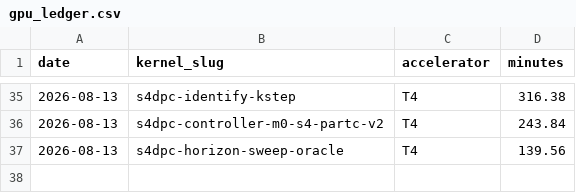
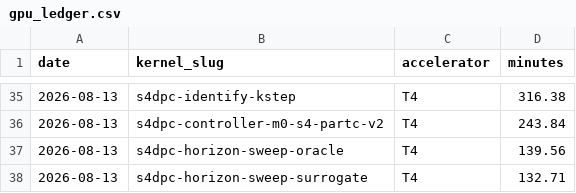
Before and after one commit to binoygeorge97/s4dpc, a CSV file: gpu_ledger.csv, drawn as a sheet; only a part is shown, gaps mark what is left out; the diff names each change by its address in the sheet, - before the commit and + after, or states it on an @@ line.

```diff
--- a/gpu_ledger.csv
+++ b/gpu_ledger.csv
+row 38: 2026-08-13 | s4dpc-horizon-sweep-surrogate | T4 | 132.71
```
Also changed, not shown: 2 other files.
